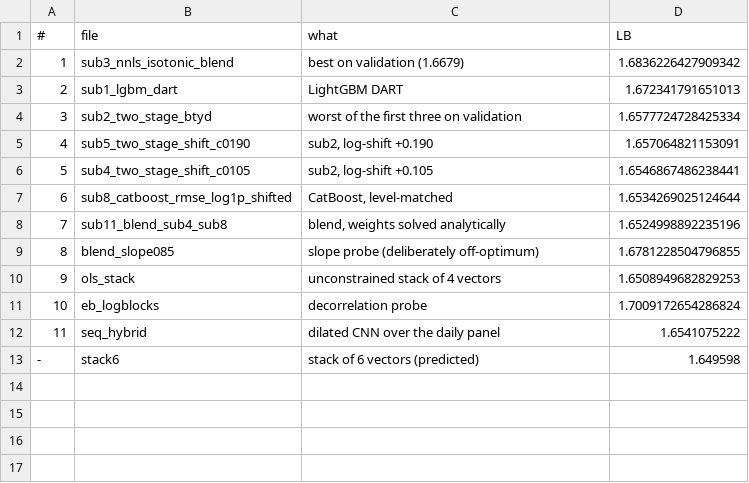
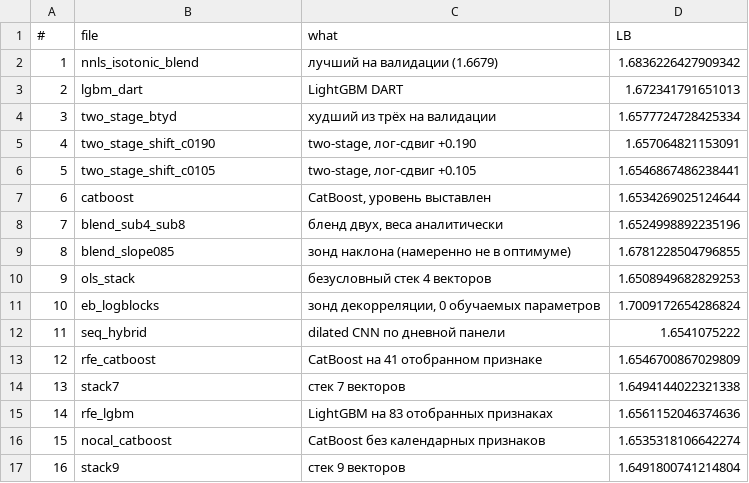
Before and after one commit to kirikCS/ozon-e-cup, a CSV file: release/results/leaderboard.csv, drawn as a sheet.

```diff
--- a/release/results/leaderboard.csv
+++ b/release/results/leaderboard.csv
@@ -1,13 +1,17 @@
 #,file,what,LB
-1,sub3_nnls_isotonic_blend,best on validation (1.6679),1.6836226427909342
-2,sub1_lgbm_dart,LightGBM DART,1.672341791651013
-3,sub2_two_stage_btyd,worst of the first three on validation,1.6577724728425334
-4,sub5_two_stage_shift_c0190,"sub2, log-shift +0.190",1.657064821153091
-5,sub4_two_stage_shift_c0105,"sub2, log-shift +0.105",1.6546867486238441
-6,sub8_catboost_rmse_log1p_shifted,"CatBoost, level-matched",1.6534269025124644
-7,sub11_blend_sub4_sub8,"blend, weights solved analytically",1.6524998892235196
-8,blend_slope085,slope probe (deliberately off-optimum),1.6781228504796855
-9,ols_stack,unconstrained stack of 4 vectors,1.6508949682829253
-10,eb_logblocks,decorrelation probe,1.7009172654286824
-11,seq_hybrid,dilated CNN over the daily panel,1.6541075222
--,stack6,stack of 6 vectors (predicted),1.649598
+1,nnls_isotonic_blend,лучший на валидации (1.6679),1.6836226427909342
+2,lgbm_dart,LightGBM DART,1.672341791651013
+3,two_stage_btyd,худший из трёх на валидации,1.6577724728425334
+4,two_stage_shift_c0190,"two-stage, лог-сдвиг +0.190",1.657064821153091
+5,two_stage_shift_c0105,"two-stage, лог-сдвиг +0.105",1.6546867486238441
+6,catboost,"CatBoost, уровень выставлен",1.6534269025124644
+7,blend_sub4_sub8,"бленд двух, веса аналитически",1.6524998892235196
+8,blend_slope085,зонд наклона (намеренно не в оптимуме),1.6781228504796855
+9,ols_stack,безусловный стек 4 векторов,1.6508949682829253
+10,eb_logblocks,"зонд декорреляции, 0 обучаемых параметров",1.7009172654286824
+11,seq_hybrid,dilated CNN по дневной панели,1.6541075222
+12,rfe_catboost,CatBoost на 41 отобранном признаке,1.6546700867029809
+13,stack7,стек 7 векторов,1.6494144022321338
+14,rfe_lgbm,LightGBM на 83 отобранных признаках,1.6561152046374636
+15,nocal_catboost,CatBoost без календарных признаков,1.6535318106642274
+16,stack9,стек 9 векторов,1.6491800741214804
```
Also changed, not shown: model_out/summary.csv, release/results/summary.csv, 22 other files.
